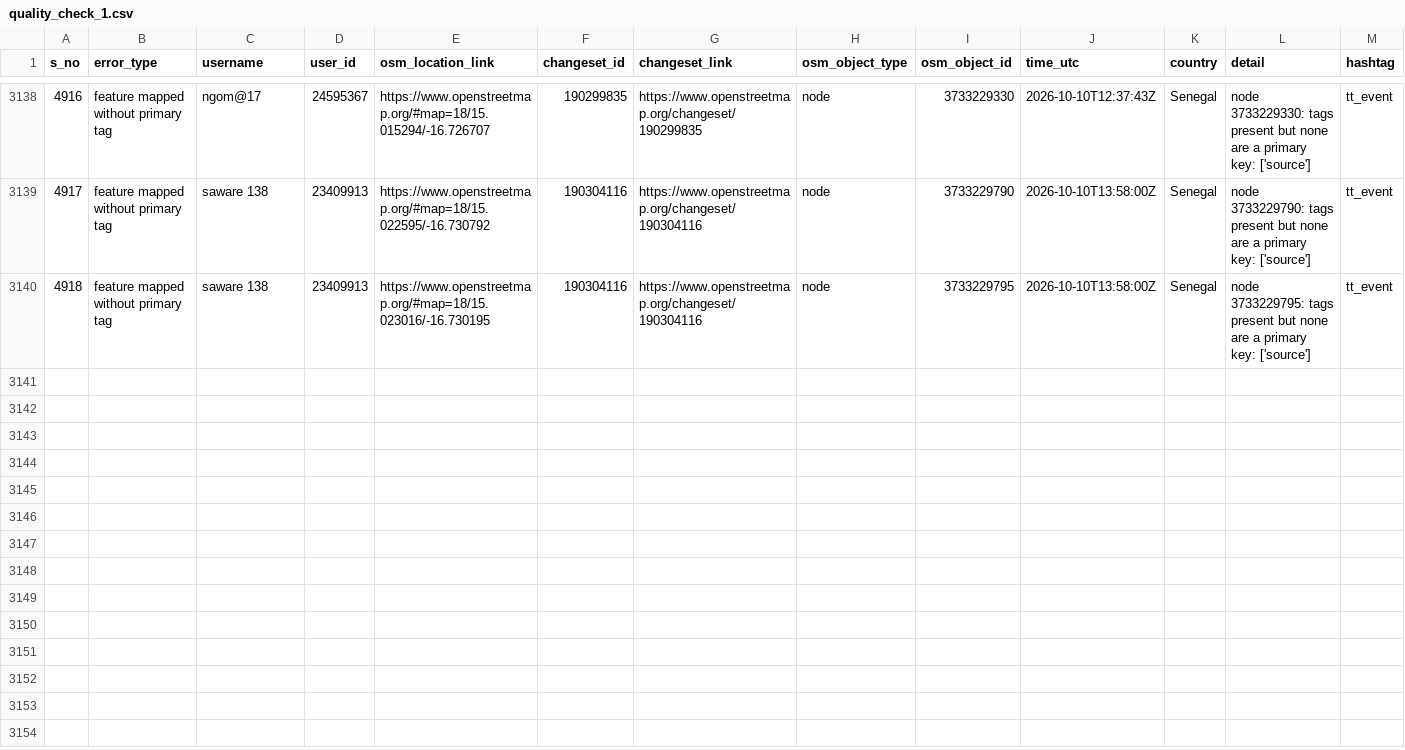
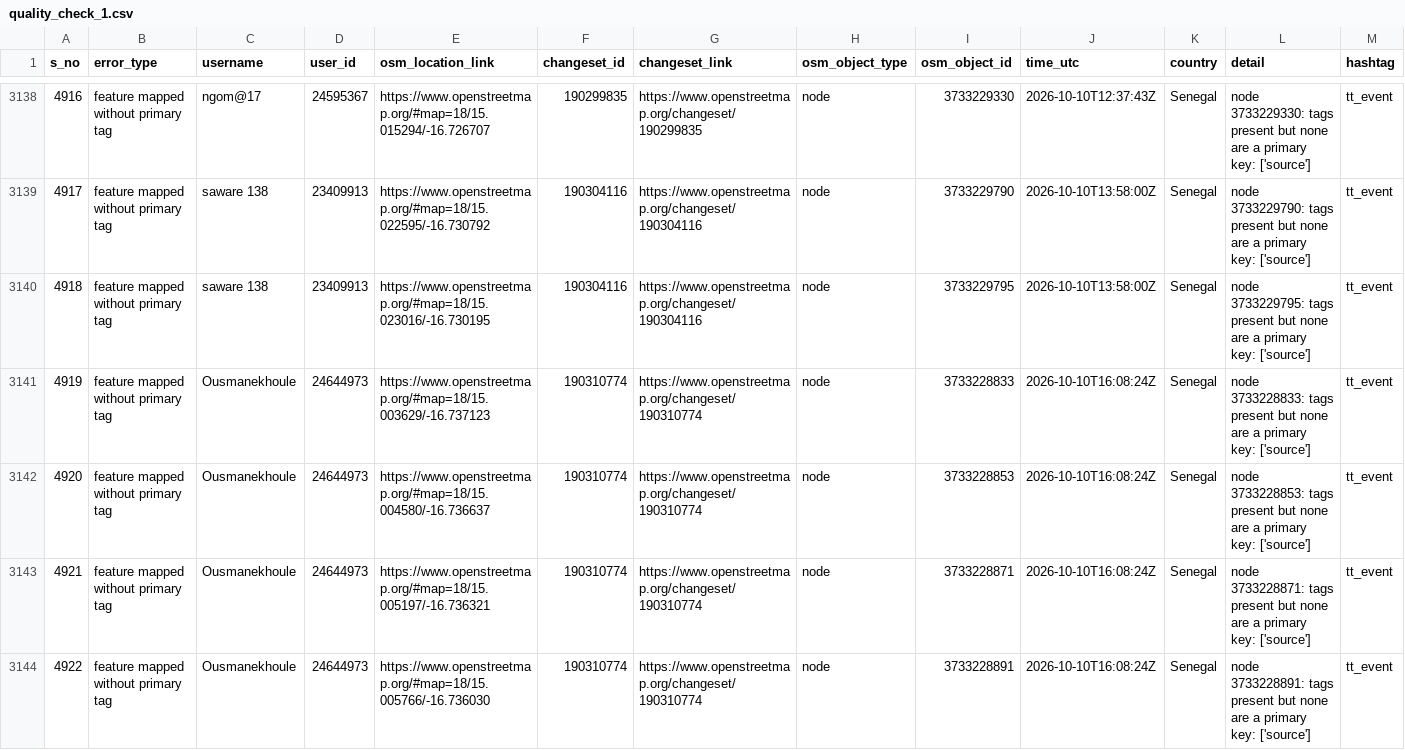
Before and after one commit to KingVik-Planet/OSM_Quality_Check, a CSV file: data/quality_check_1.csv, drawn as a sheet; only a part is shown, gaps mark what is left out; the diff covers the shown part only; the diff names each change by its address in the sheet, - before the commit and + after, or states it on an @@ line.

```diff
--- a/data/quality_check_1.csv
+++ b/data/quality_check_1.csv
+row 3141: 4919 | feature mapped without primary tag | Ousmanekhoule | 24644973 | https://www.openstreetmap.org/#map=18/15.003629/-16.737123 | 190310774 | https://www.openstreetmap.org/changeset/190310774 | node | 3733228833 | 2026-10-10T16:08:24Z | Senegal | node 3733228833: tags present but none are a primary key: ['source'] | tt_event
+row 3142: 4920 | feature mapped without primary tag | Ousmanekhoule | 24644973 | https://www.openstreetmap.org/#map=18/15.004580/-16.736637 | 190310774 | https://www.openstreetmap.org/changeset/190310774 | node | 3733228853 | 2026-10-10T16:08:24Z | Senegal | node 3733228853: tags present but none are a primary key: ['source'] | tt_event
+row 3143: 4921 | feature mapped without primary tag | Ousmanekhoule | 24644973 | https://www.openstreetmap.org/#map=18/15.005197/-16.736321 | 190310774 | https://www.openstreetmap.org/changeset/190310774 | node | 3733228871 | 2026-10-10T16:08:24Z | Senegal | node 3733228871: tags present but none are a primary key: ['source'] | tt_event
+row 3144: 4922 | feature mapped without primary tag | Ousmanekhoule | 24644973 | https://www.openstreetmap.org/#map=18/15.005766/-16.736030 | 190310774 | https://www.openstreetmap.org/changeset/190310774 | node | 3733228891 | 2026-10-10T16:08:24Z | Senegal | node 3733228891: tags present but none are a primary key: ['source'] | tt_event
```
Also changed, not shown: 10 added rows elsewhere in this file, 2 other files.
